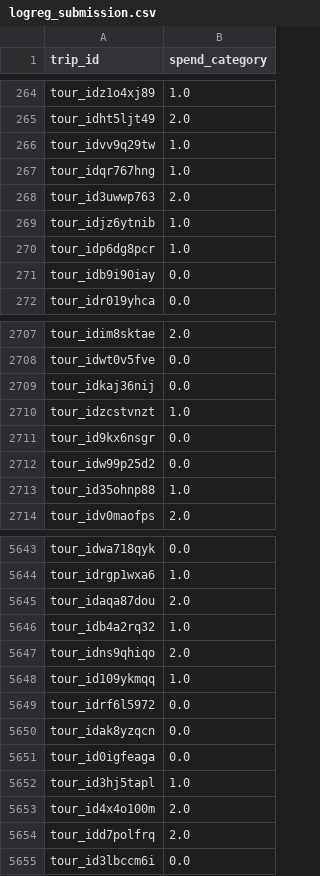
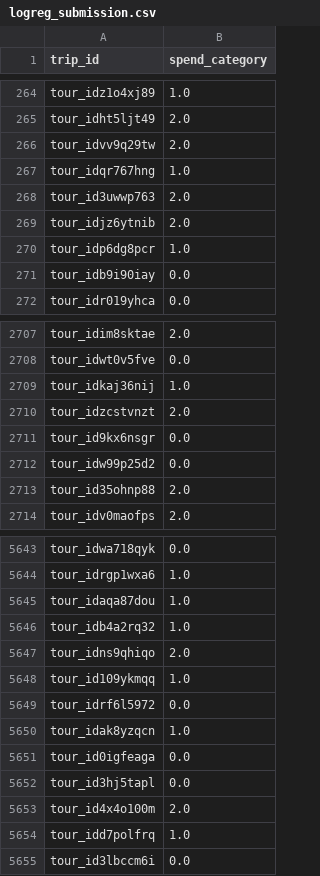
Before and after one commit to saheemReshi/ML_Project_part2, a CSV file: saheem/multi_class/logreg_submission.csv, drawn as a sheet; only a part is shown, gaps mark what is left out; the diff covers the shown part only.

```diff
--- a/saheem/multi_class/logreg_submission.csv
+++ b/saheem/multi_class/logreg_submission.csv
@@ -265,6 +265,6 @@ tour_idz1o4xj89,1.0
 tour_idht5ljt49,2.0
-tour_idvv9q29tw,1.0
+tour_idvv9q29tw,2.0
 tour_idqr767hng,1.0
 tour_id3uwwp763,2.0
-tour_idjz6ytnib,1.0
+tour_idjz6ytnib,2.0
 tour_idp6dg8pcr,1.0
@@ -2708,7 +2708,7 @@ tour_idim8sktae,2.0
 tour_idwt0v5fve,0.0
-tour_idkaj36nij,0.0
-tour_idzcstvnzt,1.0
+tour_idkaj36nij,1.0
+tour_idzcstvnzt,2.0
 tour_id9kx6nsgr,0.0
 tour_idw99p25d2,0.0
-tour_id35ohnp88,1.0
+tour_id35ohnp88,2.0
 tour_idv0maofps,2.0
@@ -5644,3 +5644,3 @@ tour_idwa718qyk,0.0
 tour_idrgp1wxa6,1.0
-tour_idaqa87dou,2.0
+tour_idaqa87dou,1.0
 tour_idb4a2rq32,1.0
@@ -5649,7 +5649,7 @@ tour_id109ykmqq,1.0
 tour_idrf6l5972,0.0
-tour_idak8yzqcn,0.0
+tour_idak8yzqcn,1.0
 tour_id0igfeaga,0.0
-tour_id3hj5tapl,1.0
+tour_id3hj5tapl,0.0
 tour_id4x4o100m,2.0
-tour_idd7polfrq,2.0
+tour_idd7polfrq,1.0
 tour_id3lbccm6i,0.0
```
Also changed, not shown: 179 edited cells elsewhere in this file, saheem/multi_class/svm_submission.csv, 4 other files.
